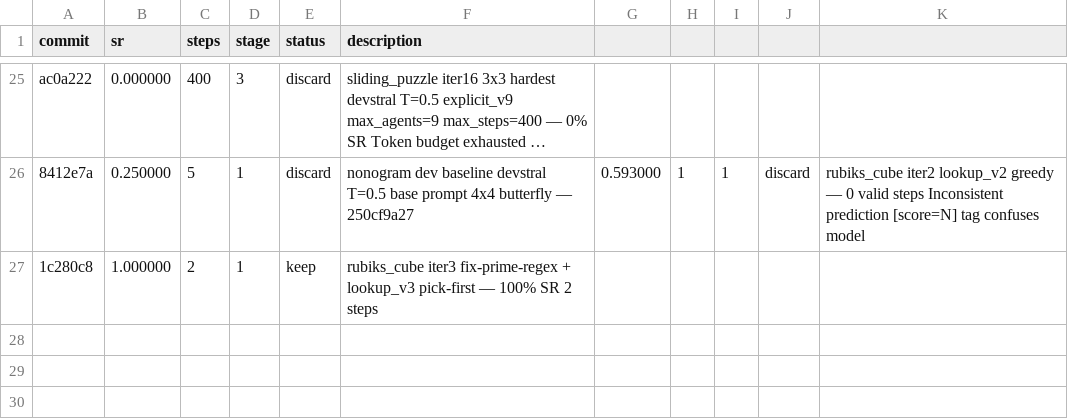
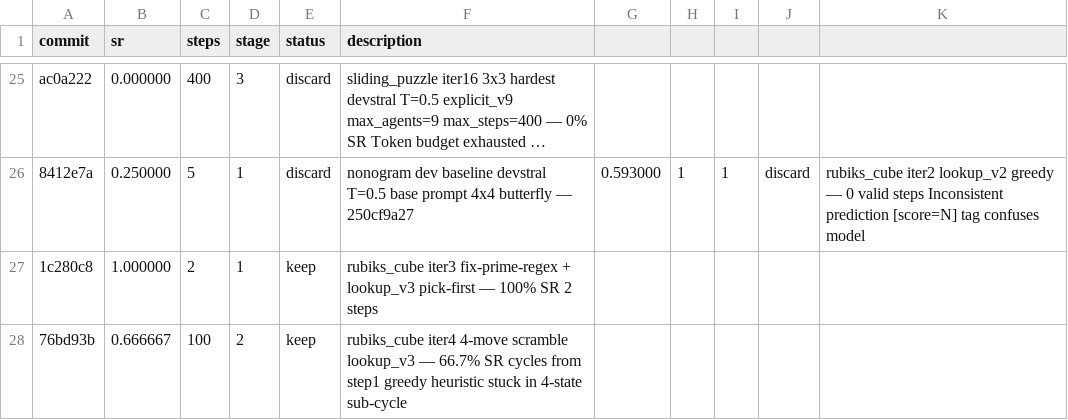
Before and after one commit to LSailer/Lecuture-AGI-Project, a TSV file: results.tsv, drawn as a sheet; only a part is shown, gaps mark what is left out; long unchanged cells end in …; the diff names each change by its address in the sheet, - before the commit and + after, or states it on an @@ line.

Commit message:
results: keep rubiks_cube iter4 66.7% SR 4-move — cycles from step1 greedy heuristic

```diff
--- a/results.tsv
+++ b/results.tsv
+row 28: 76bd93b | 0.666667 | 100 | 2 | keep | rubiks_cube iter4 4-move scramble lookup_v3 — 66.7% SR cycles from step1 greedy heuristic stuck in 4-state sub-cycle
```
Also changed, not shown: 1 other file.
